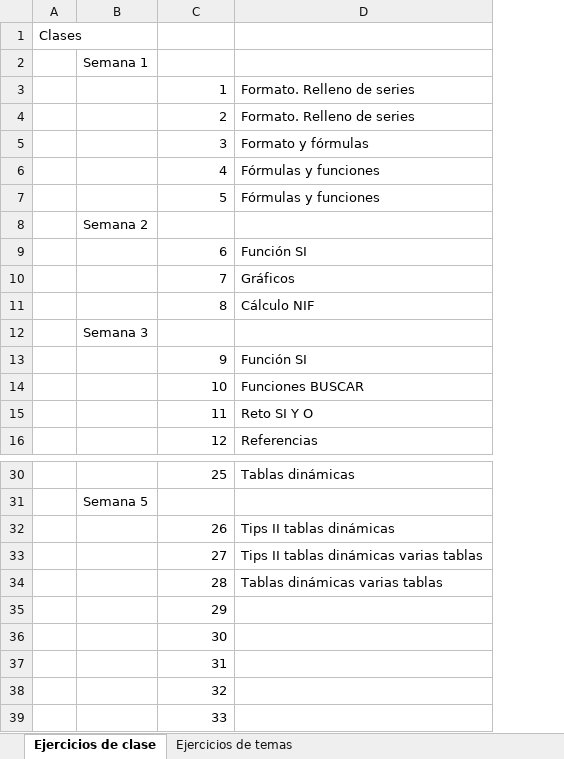
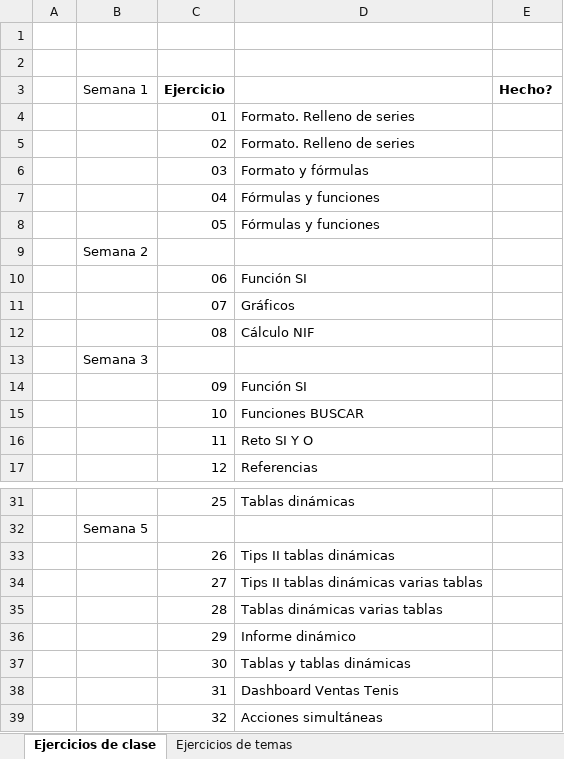
Before and after one commit to nulopalv/Excel-PowerBI, an Excel workbook: Excel/Recursos/Índice de Ejercicios.xlsx, sheet Ejercicios de clase, drawn as a sheet; only a part is shown, gaps mark what is left out; values as stored, in another font and other column widths than the file's, no borders; removed rows and columns are numbered as before the commit, all else as after; the diff names each change by its address in the sheet, - before the commit and + after, or states it on an @@ line.

```diff
--- a/Excel/Recursos/Índice de Ejercicios.xlsx (sheet Ejercicios de clase)
+++ b/Excel/Recursos/Índice de Ejercicios.xlsx (sheet Ejercicios de clase)
-column A, row 1: Clases
+column A, empty
+column E, empty
-B2: Semana 1
+B2: (empty)
-row 3:  |  | 1 | Formato. Relleno de series
-row 4:  |  | 2 | Formato. Relleno de series
-row 5:  |  | 3 | Formato y fórmulas
-row 6:  |  | 4 | Fórmulas y funciones
-row 7:  |  | 5 | Fórmulas y funciones
+row 3:  | Semana 1 | Ejercicio |  | Hecho?
+row 4:  |  | 01 | Formato. Relleno de series
+row 5:  |  | 02 | Formato. Relleno de series
+row 6:  |  | 03 | Formato y fórmulas
+row 7:  |  | 04 | Fórmulas y funciones
+row 8:  |  | 05 | Fórmulas y funciones
-C10: 6
+C10: 06
-C11: 7
+C11: 07
-C12: 8
+C12: 08
-C14: 9
+C14: 09
-D36: (empty)
+D36: Informe dinámico
-D37: (empty)
+D37: Tablas y tablas dinámicas
-D38: (empty)
+D38: Dashboard Ventas Tenis
-D39: (empty)
+D39: Acciones simultáneas
-row 39:  |  | 33
```
Also changed, not shown: 25 other files.
